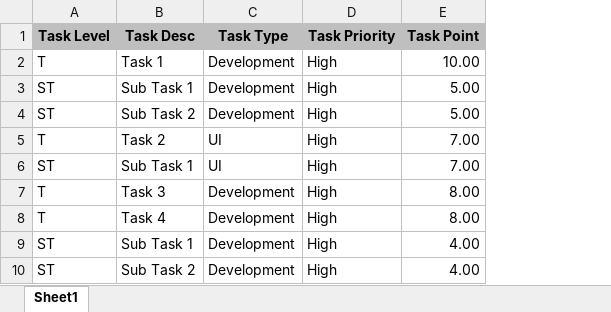
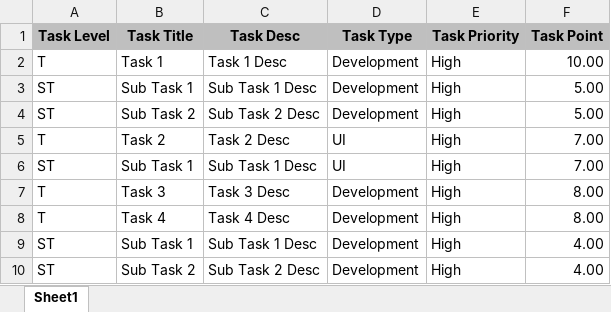
Before and after one commit to 7skies7/pmptool, an Excel workbook: public/files/WBS_Sample_Template.xlsx, sheet Sheet1, drawn as a sheet; values as stored, in another font and other column widths than the file's, no borders; the diff names each change by its address in the sheet, - before the commit and + after, or states it on an @@ line.

```diff
--- a/public/files/WBS_Sample_Template.xlsx (sheet Sheet1)
+++ b/public/files/WBS_Sample_Template.xlsx (sheet Sheet1)
+column C (Task Desc), rows 2-10: Task 1 Desc | Sub Task 1 Desc | Sub Task 2 Desc | Task 2 Desc | Sub Task 1 Desc | Task 3 Desc | Task 4 Desc | Sub Task 1 Desc | Sub Task 2 Desc
-B1: Task Desc
+B1: Task Title
```
Also changed, not shown: 9 other files.
